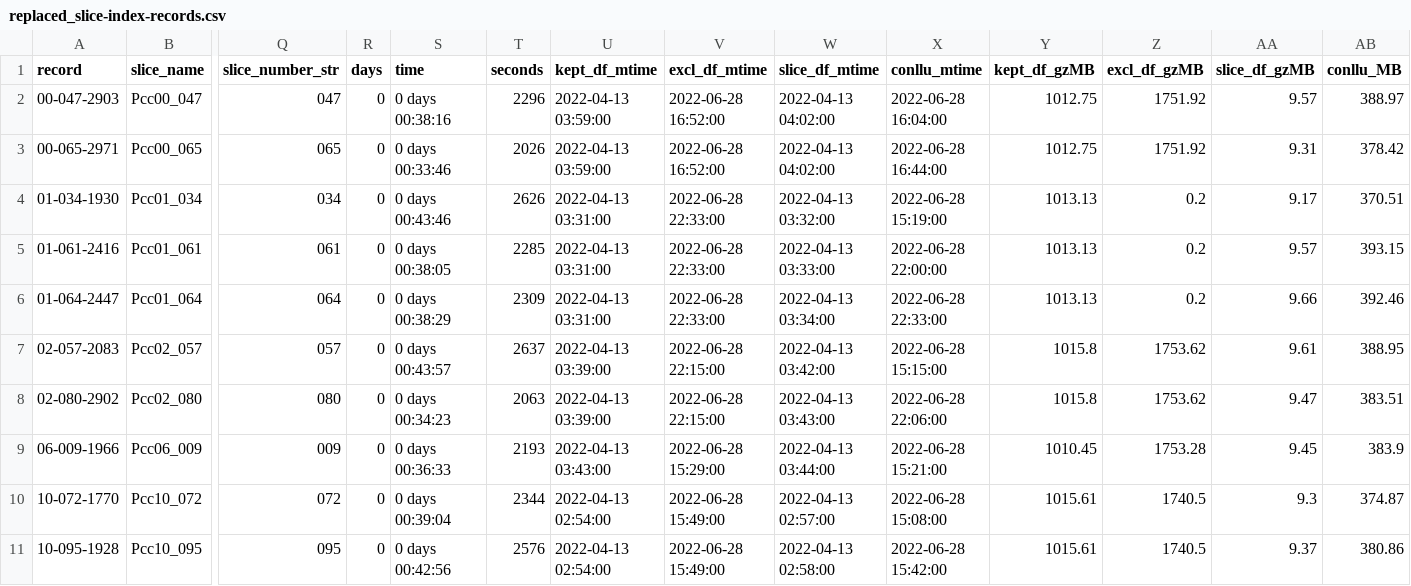
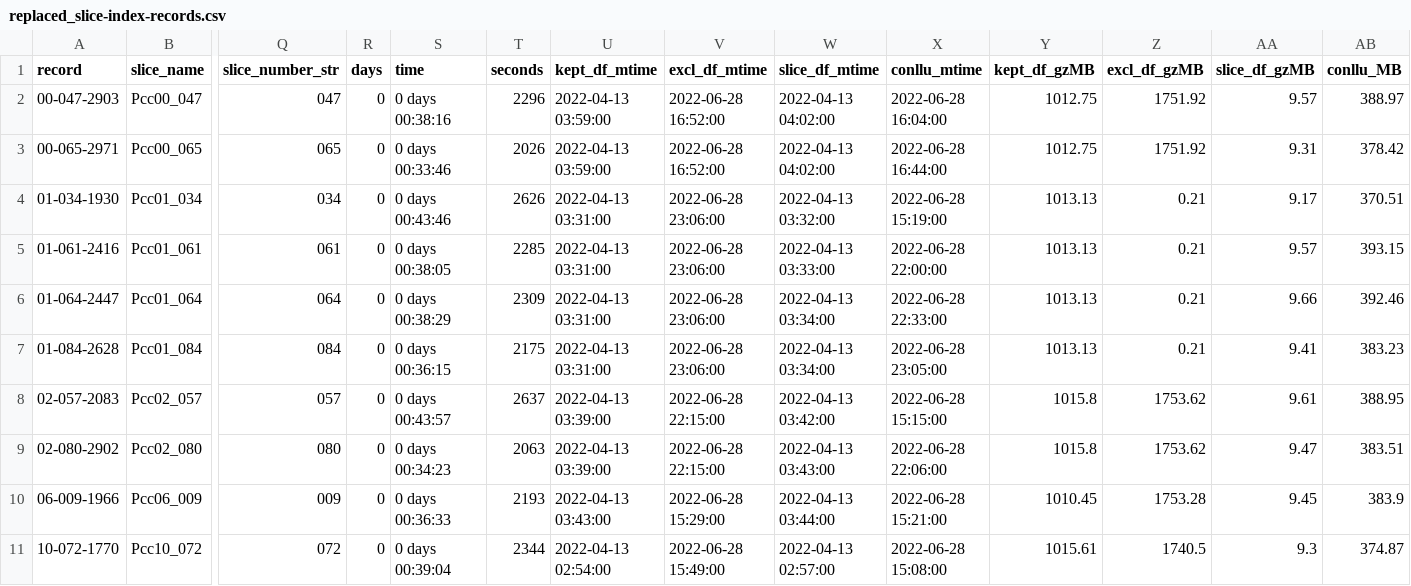
Before and after one commit to MatsRooth/puddin, a CSV file: notebooks/data/replaced_slice-index-records.csv, drawn as a sheet; only a part is shown, gaps mark what is left out; the shorter side is filled out with more unchanged rows; rows hold the shown columns only; the diff names each change by its address in the sheet, - before the commit and + after, or states it on an @@ line.

Commit message:
updates to code for evaluating puddin output data

```diff
--- a/notebooks/data/replaced_slice-index-records.csv
+++ b/notebooks/data/replaced_slice-index-records.csv
-V4:V6 (excl_df_mtime): 2022-06-28 22:33:00
+V4:V6 (excl_df_mtime): 2022-06-28 23:06:00
-Z4:Z6 (excl_df_gzMB): 0.2
+Z4:Z6 (excl_df_gzMB): 0.21
+row 7: 01-084-2628 | Pcc01_084 | 084 | 0 | 0 days 00:36:15 | 2175 | 2022-04-13 03:31:00 | 2022-06-28 23:06:00 | 2022-04-13 03:34:00 | 2022-06-28 23:05:00 | 1013.13 | 0.21 | 9.41 | 383.23
```
Also changed, not shown: 5 other files.
